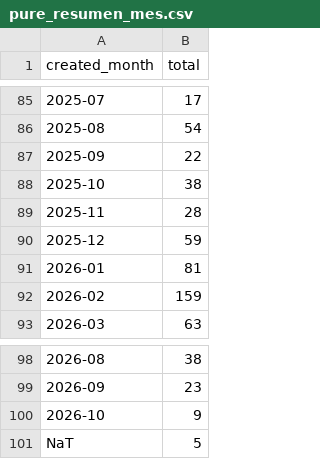
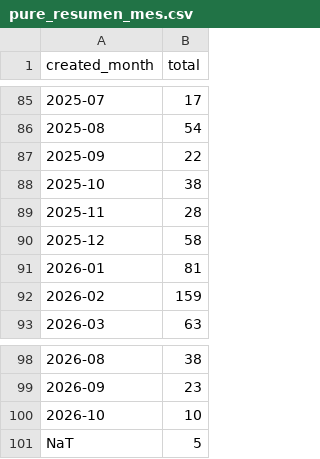
Before and after one commit to victorinox93/pure_daily, a CSV file: data/pure_resumen_mes.csv, drawn as a sheet; only a part is shown, gaps mark what is left out.

```diff
--- a/data/pure_resumen_mes.csv
+++ b/data/pure_resumen_mes.csv
@@ -89,3 +89,3 @@
 2025-11,28
-2025-12,59
+2025-12,58
 2026-01,81
@@ -99,3 +99,3 @@
 2026-09,23
-2026-10,9
+2026-10,10
 NaT,5
```
Also changed, not shown: data/pure_resumen_diario.csv, 2 other files.
